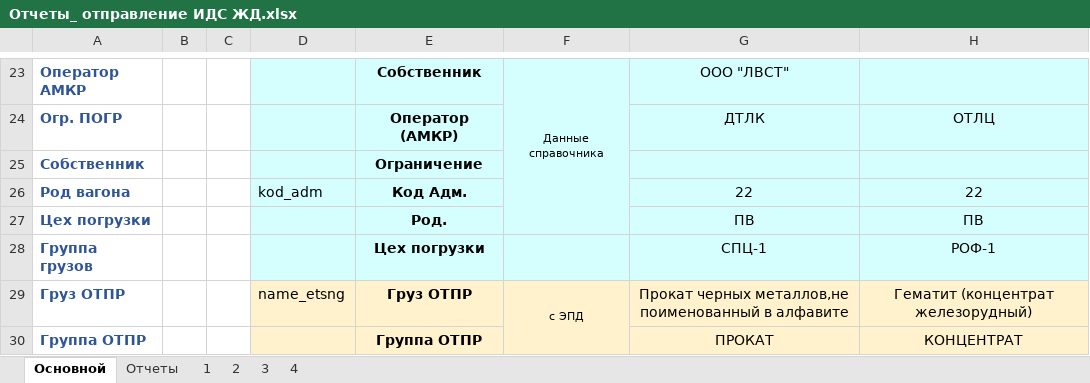
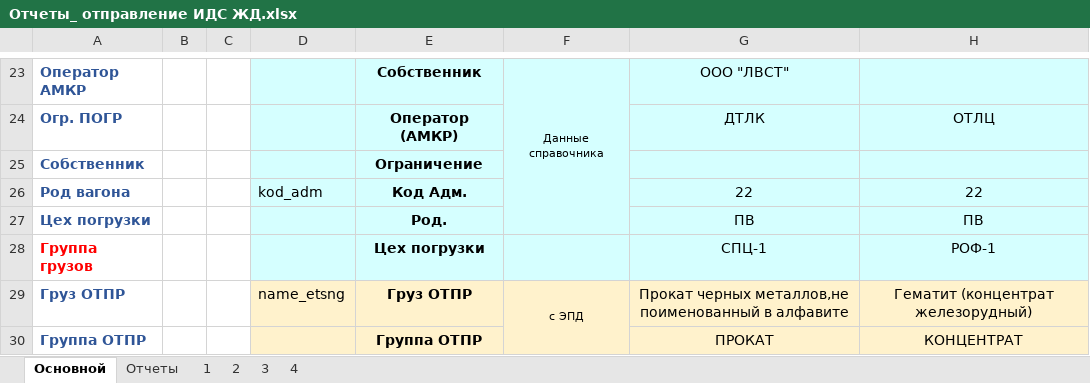
Before and after one commit to ealevchenko/IDS-RailWay, an Excel workbook: Documents/Формы отчетов/Отчеты_ отправление ИДС ЖД.xlsx, sheet Основной, drawn as a sheet; only a part is shown, gaps mark what is left out; values as stored, in another font and other column widths than the file's, no borders; charts and pictures not drawn; the diff names each change by its address in the sheet, - before the commit and + after, or states it on an @@ line.

```diff
--- a/Documents/Формы отчетов/Отчеты_ отправление ИДС ЖД.xlsx (sheet Основной)
+++ b/Documents/Формы отчетов/Отчеты_ отправление ИДС ЖД.xlsx (sheet Основной)
-A28 text colour: #2F5597
+A28 text colour: #FF0000
```
Also changed, not shown: charts or pictures, 1 other file.
